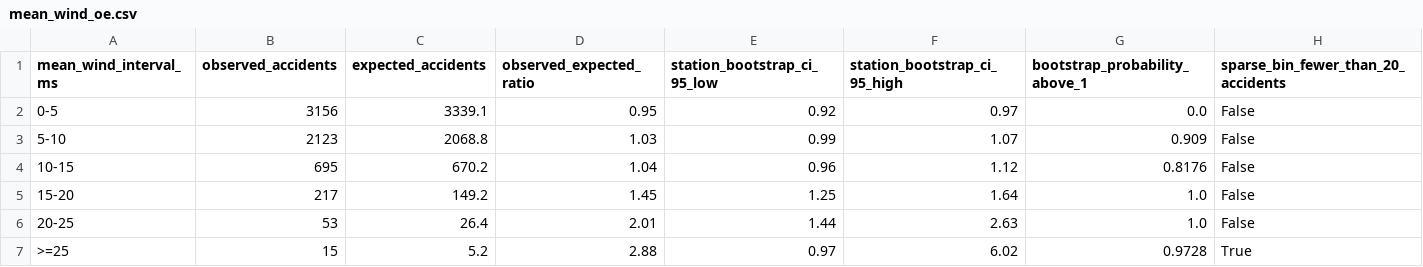
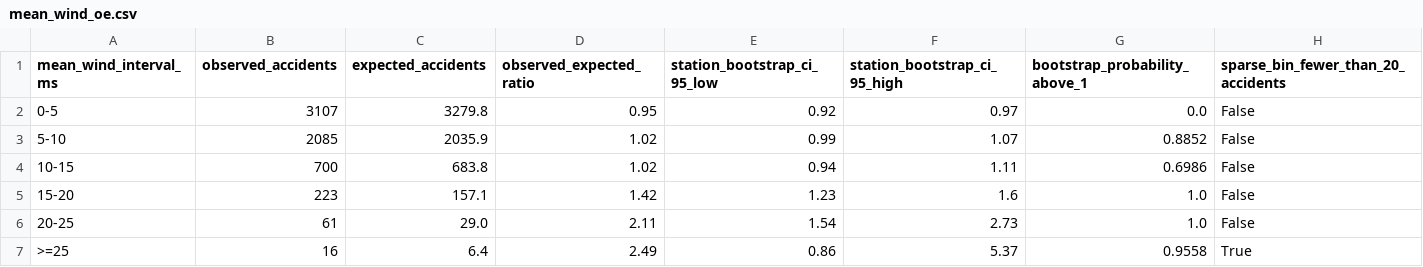
Before and after one commit to asge1r/iceland-road-wind-accidents, a CSV file: reports/main/tables/mean_wind_oe.csv, drawn as a sheet.

```diff
--- a/reports/main/tables/mean_wind_oe.csv
+++ b/reports/main/tables/mean_wind_oe.csv
@@ -1,7 +1,7 @@
 mean_wind_interval_ms,observed_accidents,expected_accidents,observed_expected_ratio,station_bootstrap_ci_95_low,station_bootstrap_ci_95_high,bootstrap_probability_above_1,sparse_bin_fewer_than_20_accidents
-0-5,3156,3339.1,0.95,0.92,0.97,0.0,False
-5-10,2123,2068.8,1.03,0.99,1.07,0.909,False
-10-15,695,670.2,1.04,0.96,1.12,0.8176,False
-15-20,217,149.2,1.45,1.25,1.64,1.0,False
-20-25,53,26.4,2.01,1.44,2.63,1.0,False
->=25,15,5.2,2.88,0.97,6.02,0.9728,True
+0-5,3107,3279.8,0.95,0.92,0.97,0.0,False
+5-10,2085,2035.9,1.02,0.99,1.07,0.8852,False
+10-15,700,683.8,1.02,0.94,1.11,0.6986,False
+15-20,223,157.1,1.42,1.23,1.6,1.0,False
+20-25,61,29.0,2.11,1.54,2.73,1.0,False
+>=25,16,6.4,2.49,0.86,5.37,0.9558,True
```
Also changed, not shown: reports/main/tables/gust_oe.csv, reports/main/tables/oe_results.csv, 6 other files.
